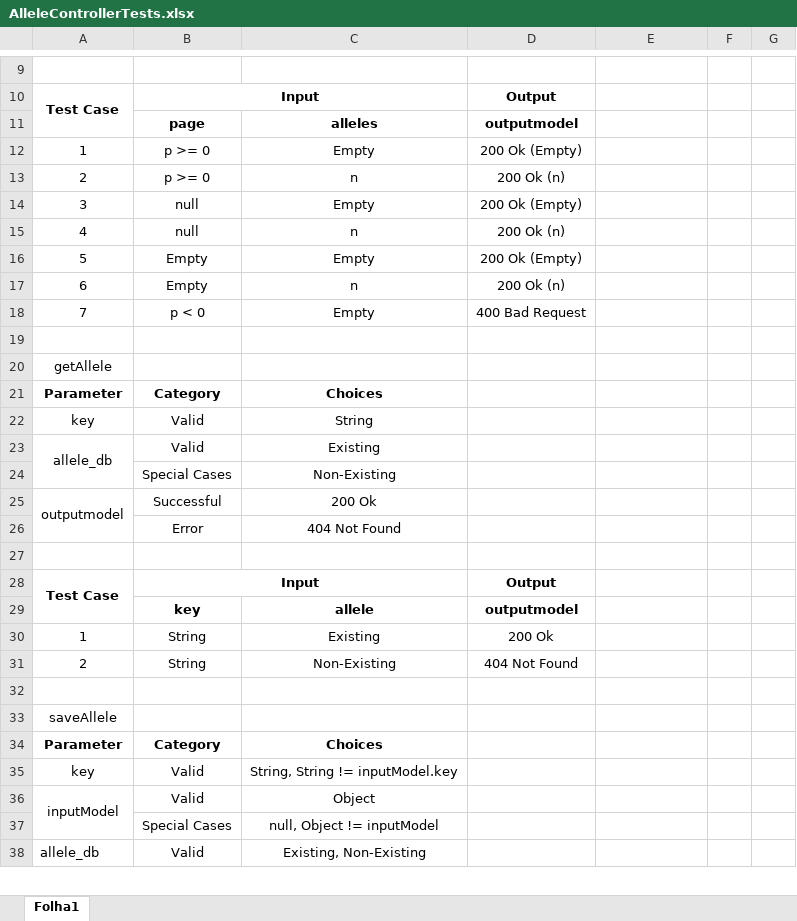
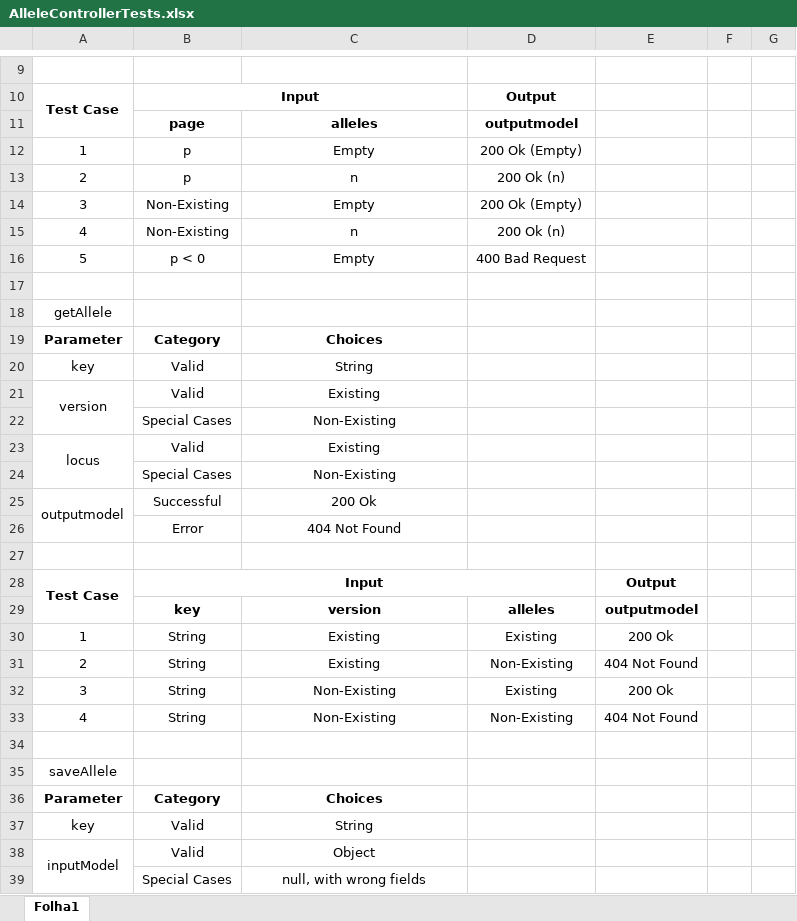
Before and after one commit to phyloviz/phyloDB, an Excel workbook: docs/test cases/allele/AlleleControllerTests.xlsx, sheet Folha1, drawn as a sheet; only a part is shown, gaps mark what is left out; values as stored, in another font and other column widths than the file's, no borders; removed rows and columns are numbered as before the commit, all else as after; the diff covers the shown part only; the diff names each change by its address in the sheet, - before the commit and + after, or states it on an @@ line.

```diff
--- a/docs/test cases/allele/AlleleControllerTests.xlsx (sheet Folha1)
+++ b/docs/test cases/allele/AlleleControllerTests.xlsx (sheet Folha1)
-B12:B13: p >= 0
+B12:B13: p
-B14:B15: null
+B14:B15: Non-Existing
-row 16: 5 | Empty | Empty | 200 Ok (Empty)
-row 17: 6 | Empty | n | 200 Ok (n)
-A16: 7
+A16: 5
+row 21: version | Valid | Existing
+row 22:  | Special Cases | Non-Existing
-A23: allele_db
+A23: locus
@@ row 28 moved to row 69: Test Case @@
-row 29:  | key | allele | outputmodel
@@ row 73 moved to row 28: Test Case @@
+row 29:  | key | version | alleles | outputmodel
-D30: 200 Ok
+D30: Existing
-E30: (empty)
+E30: 200 Ok
-C31: Non-Existing
+C31: Existing
-D31: 404 Not Found
+D31: Non-Existing
-E31: (empty)
+E31: 404 Not Found
+row 32: 3 | String | Non-Existing | Existing | 200 Ok
+row 33: 4 | String | Non-Existing | Non-Existing | 404 Not Found
-C37: String, String != inputModel.key
+C37: String
-C39: null, Object != inputModel
+C39: null, with wrong fields
-row 38: allele_db | Valid | Existing, Non-Existing
```
Also changed, not shown: 8 added rows, 15 removed rows, 23 edited cells and merged cells elsewhere in this sheet, docs/test cases/allele/AlleleRepositoryTests.xlsx, docs/test cases/allele/AlleleServiceTests.xlsx, 25 other files.
